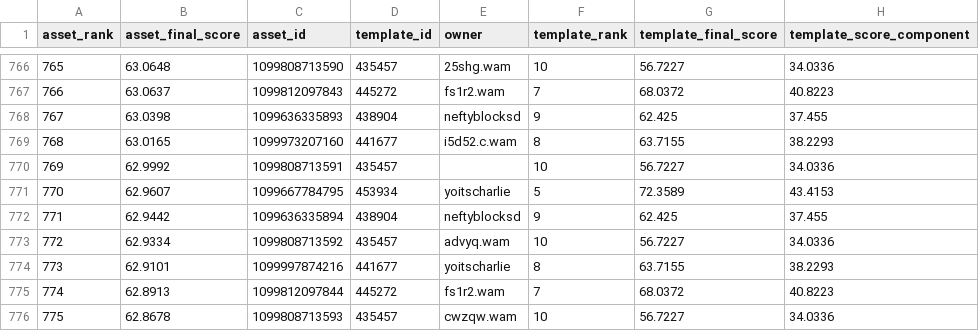
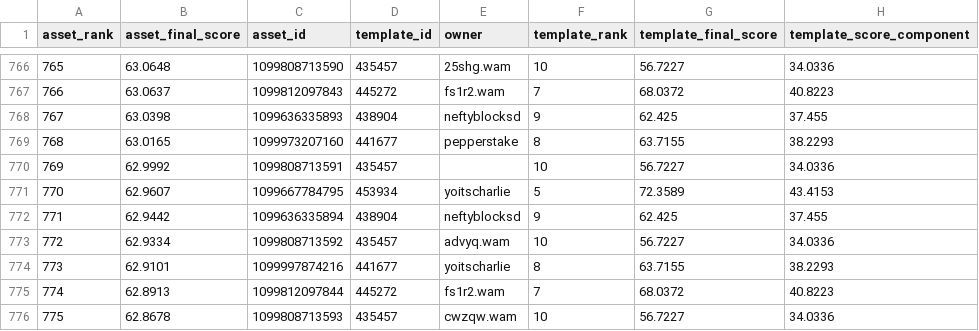
Before and after one commit to Crypto-Moonboys/Crypto-Moonboys.github.io, a CSV file: data/noballgamess/asset-rarity-leaderboard.csv, drawn as a sheet; only a part is shown, gaps mark what is left out; the diff covers the shown part only; the diff names each change by its address in the sheet, - before the commit and + after, or states it on an @@ line.

```diff
--- a/data/noballgamess/asset-rarity-leaderboard.csv
+++ b/data/noballgamess/asset-rarity-leaderboard.csv
-E769 (owner): i5d52.c.wam
+E769 (owner): pepperstake
```
Also changed, not shown: 9 edited cells elsewhere in this file, 29 other files.
